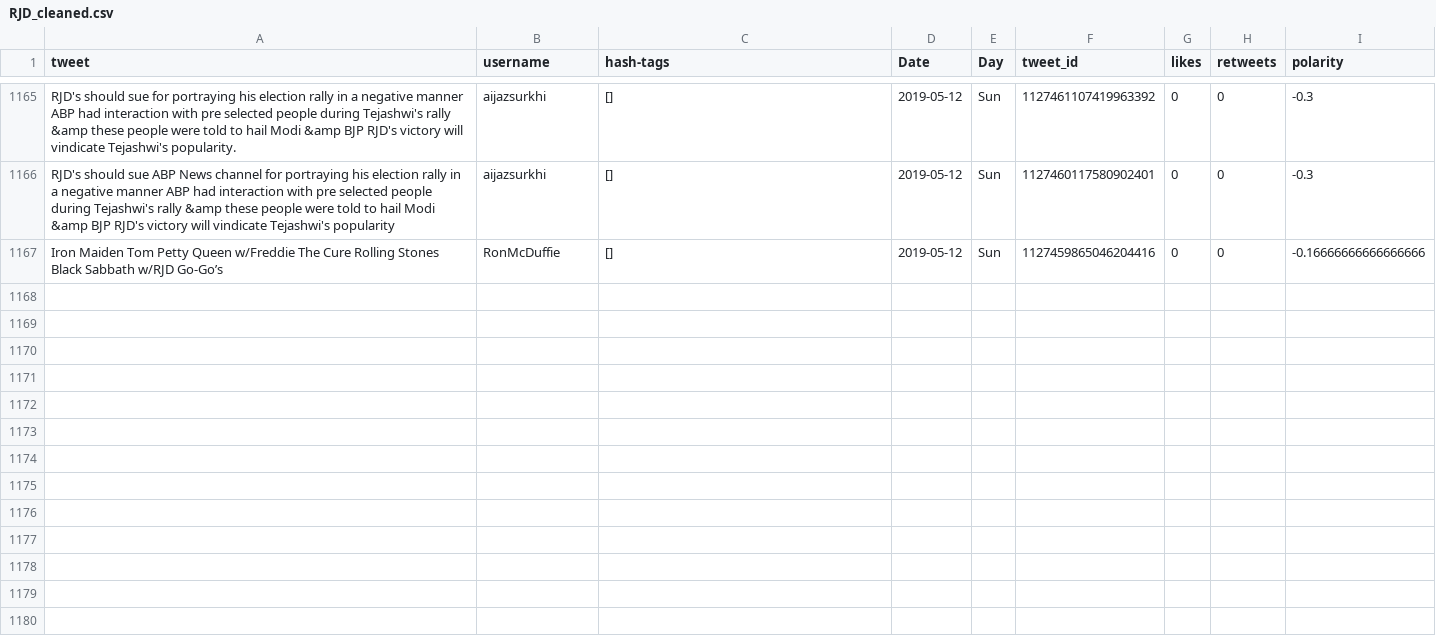
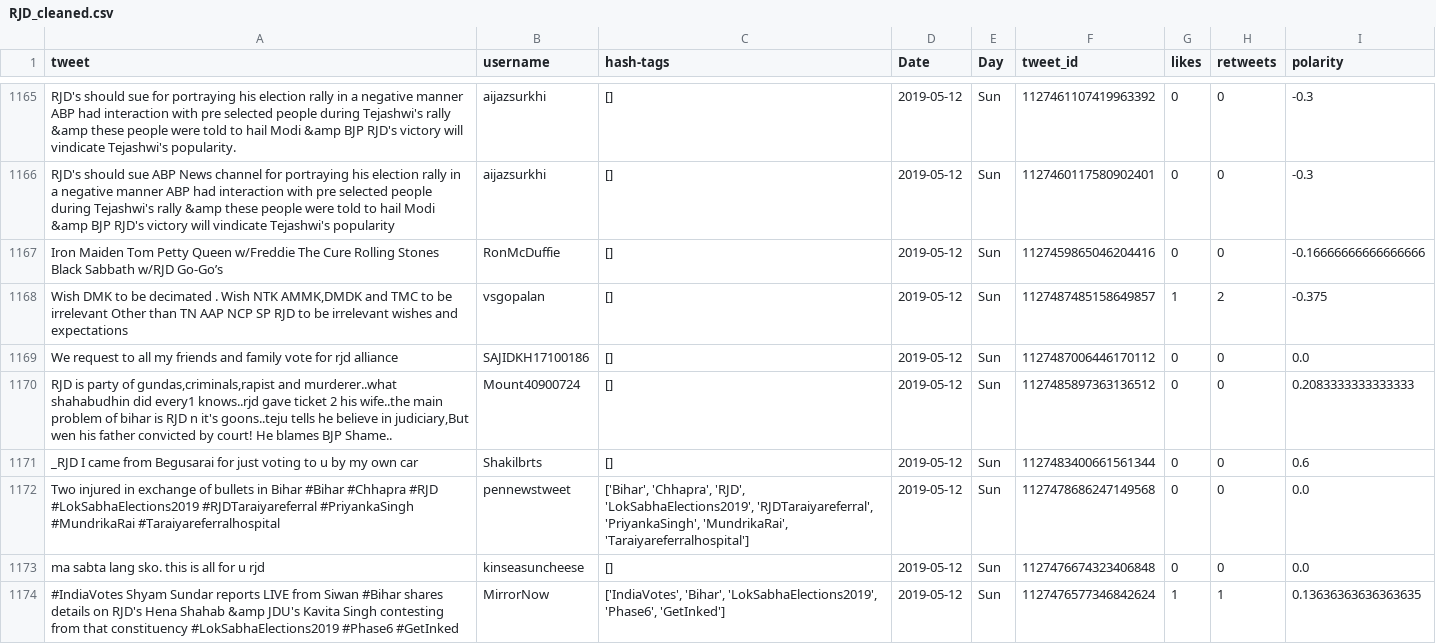
Before and after one commit to itsDevhere/DataRepo, a CSV file: RJD_cleaned.csv, drawn as a sheet; only a part is shown, gaps mark what is left out; the diff names each change by its address in the sheet, - before the commit and + after, or states it on an @@ line.

```diff
--- a/RJD_cleaned.csv
+++ b/RJD_cleaned.csv
+row 1168: Wish DMK to be decimated . Wish NTK AMMK,DMDK and TMC to be irrelevant Other than TN AAP NCP SP RJD to be irrelevant wishes and expectations | vsgopalan | [] | 2019-05-12 | Sun | 1127487485158649857 | 1 | 2 | -0.375
+row 1169: We request to all my friends and family vote for rjd alliance | SAJIDKH17100186 | [] | 2019-05-12 | Sun | 1127487006446170112 | 0 | 0 | 0.0
+row 1170: RJD is party of gundas,criminals,rapist and murderer..what shahabudhin did every1 knows..rjd gave ticket 2 his wife..the main problem of bihar is RJD n it's goons..teju tells he believe in judiciary,But wen his father convicted by court! He blames BJP Shame.. | Mount40900724 | [] | 2019-05-12 | Sun | 1127485897363136512 | 0 | 0 | 0.2083333333333333
+row 1171: _RJD I came from Begusarai for just voting to u by my own car | Shakilbrts | [] | 2019-05-12 | Sun | 1127483400661561344 | 0 | 0 | 0.6
+row 1172: Two injured in exchange of bullets in Bihar #Bihar #Chhapra #RJD #LokSabhaElections2019 #RJDTaraiyareferral #PriyankaSingh #MundrikaRai #Taraiyareferralhospital | pennewstweet | ['Bihar', 'Chhapra', 'RJD', 'LokSabhaElections2019', 'RJDTaraiyareferral', 'PriyankaSingh', 'MundrikaRai', 'Taraiyareferralhospital'] | 2019-05-12 | Sun | 1127478686247149568 | 0 | 0 | 0.0
+row 1173: ma sabta lang sko. this is all for u rjd | kinseasuncheese | [] | 2019-05-12 | Sun | 1127476674323406848 | 0 | 0 | 0.0
+row 1174: #IndiaVotes Shyam Sundar reports LIVE from Siwan #Bihar shares details on RJD's Hena Shahab &amp JDU's Kavita Singh contesting from that constituency #LokSabhaElections2019 #Phase6 #GetInked | MirrorNow | ['IndiaVotes', 'Bihar', 'LokSabhaElections2019', 'Phase6', 'GetInked'] | 2019-05-12 | Sun | 1127476577346842624 | 1 | 1 | 0.13636363636363635
```
Also changed, not shown: Samajwadi_cleaned.csv, 4 other files.
